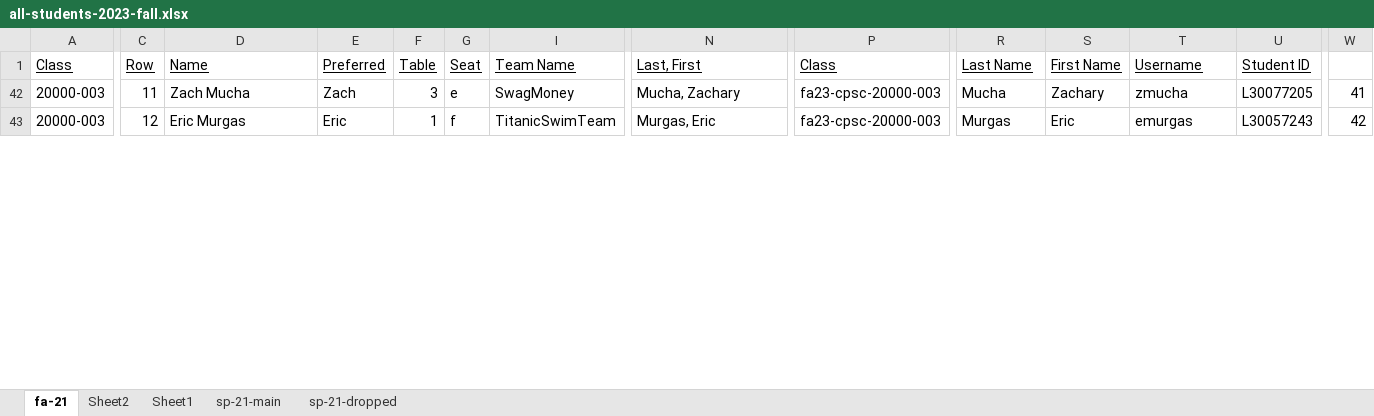
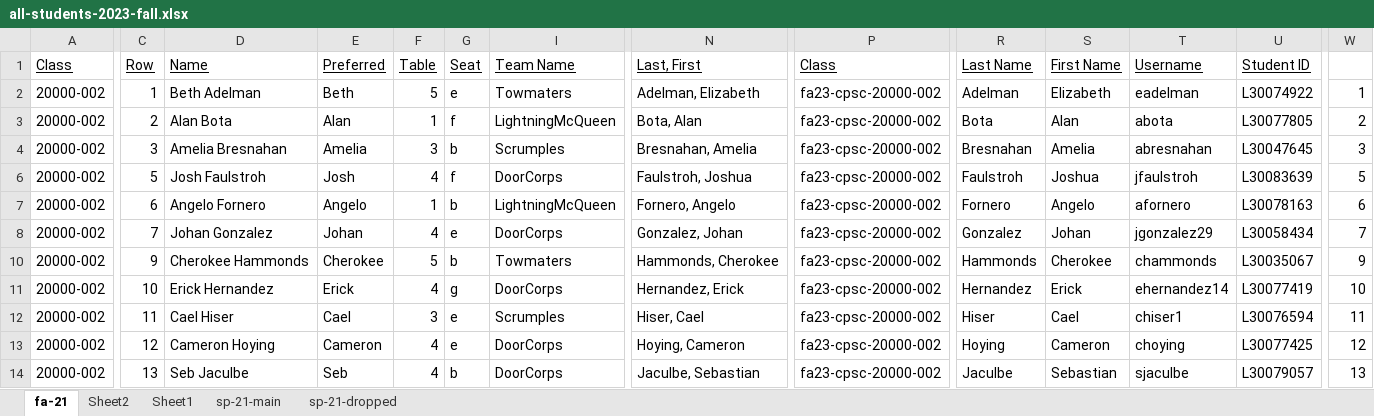
Before and after one commit to EricJPogue/lewis-education-static, an Excel workbook: students/all-students-2023-fall.xlsx, sheet fa-21, drawn as a sheet; only a part is shown, gaps mark what is left out; values as stored, in another font and other column widths than the file's, no borders; addresses are those after the commit; rows hold the shown columns only; the diff covers the shown part only; the diff names each change by its address in the sheet, - before the commit and + after, or states it on an @@ line.

```diff
--- a/students/all-students-2023-fall.xlsx (sheet fa-21)
+++ b/students/all-students-2023-fall.xlsx (sheet fa-21)
@@ row 2 unhidden: 20000-002 | 1 | Beth Adelman | Beth | 5 | e | Towmaters | Adelman, Elizabeth | fa23-cpsc-20000-002 | Adelman | Elizabeth | eadelman | L30074922 | 1 @@
@@ row 3 unhidden: 20000-002 | 2 | Alan Bota | Alan | 1 | f | LightningMcQueen | Bota, Alan | fa23-cpsc-20000-002 | Bota | Alan | abota | L30077805 | 2 @@
@@ row 4 unhidden: 20000-002 | 3 | Amelia Bresnahan | Amelia | 3 | b | Scrumples | Bresnahan, Amelia | fa23-cpsc-20000-002 | Bresnahan | Amelia | abresnahan | L30047645 | 3 @@
@@ row 6 unhidden: 20000-002 | 5 | Josh Faulstroh | Josh | 4 | f | DoorCorps | Faulstroh, Joshua | fa23-cpsc-20000-002 | Faulstroh | Joshua | jfaulstroh | L30083639 | 5 @@
@@ row 7 unhidden: 20000-002 | 6 | Angelo Fornero | Angelo | 1 | b | LightningMcQueen | Fornero, Angelo | fa23-cpsc-20000-002 | Fornero | Angelo | afornero | L30078163 | 6 @@
@@ row 8 unhidden: 20000-002 | 7 | Johan Gonzalez | Johan | 4 | e | DoorCorps | Gonzalez, Johan | fa23-cpsc-20000-002 | Gonzalez | Johan | jgonzalez29 | L30058434 | 7 @@
@@ row 10 unhidden: 20000-002 | 9 | Cherokee Hammonds | Cherokee | 5 | b | Towmaters | Hammonds, Cherokee | fa23-cpsc-20000-002 | Hammonds | Cherokee | chammonds | L30035067 | 9 @@
@@ row 11 unhidden: 20000-002 | 10 | Erick Hernandez | Erick | 4 | g | DoorCorps | Hernandez, Erick | fa23-cpsc-20000-002 | Hernandez | Erick | ehernandez14 | L30077419 | 10 @@
-A12:A13 (Class): 20000-003
+A12:A13 (Class): 20000-002
-D12 (Name): Zach Mucha
+D12 (Name): Cael Hiser
-E12 (Preferred): Zach
+E12 (Preferred): Cael
-I12 (Team Name): SwagMoney
+I12 (Team Name): Scrumples
-N12 (Last, First): Mucha, Zachary
+N12 (Last, First): Hiser, Cael
-P12:P13 (Class): fa23-cpsc-20000-003
+P12:P13 (Class): fa23-cpsc-20000-002
-R12 (Last Name): Mucha
+R12 (Last Name): Hiser
-S12 (First Name): Zachary
+S12 (First Name): Cael
-T12 (Username): zmucha
+T12 (Username): chiser1
-U12 (Student ID): L30077205
+U12 (Student ID): L30076594
-W12: 41
+W12: 11
-D13 (Name): Eric Murgas
+D13 (Name): Cameron Hoying
-E13 (Preferred): Eric
+E13 (Preferred): Cameron
-F13 (Table): 1
+F13 (Table): 4
-G13 (Seat): f
+G13 (Seat): e
-I13 (Team Name): TitanicSwimTeam
+I13 (Team Name): DoorCorps
-N13 (Last, First): Murgas, Eric
+N13 (Last, First): Hoying, Cameron
-R13 (Last Name): Murgas
+R13 (Last Name): Hoying
-S13 (First Name): Eric
+S13 (First Name): Cameron
-T13 (Username): emurgas
+T13 (Username): choying
-U13 (Student ID): L30057243
+U13 (Student ID): L30077425
-W13: 42
+W13: 12
@@ row 14 unhidden: 20000-002 | 13 | Seb Jaculbe | Seb | 4 | b | DoorCorps | Jaculbe, Sebastian | fa23-cpsc-20000-002 | Jaculbe | Sebastian | sjaculbe | L30079057 | 13 @@
```
Also changed, not shown: 12 hidden or unhidden rows, 67 edited cells and cell formats elsewhere in this sheet, formulas that keep their value, 3 other files.
